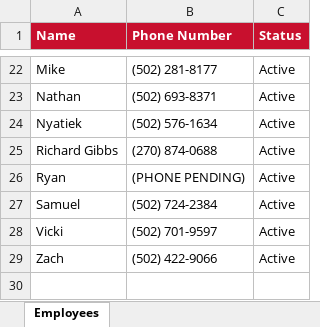
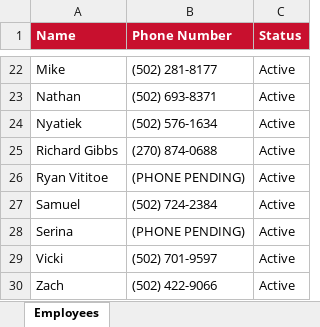
Before and after one commit to bobbycline2000/fiveguys-dashboard, an Excel workbook: employee_directory.xlsx, sheet Employees, drawn as a sheet; only a part is shown, gaps mark what is left out; values as stored, in another font and other column widths than the file's, no borders; the diff names each change by its address in the sheet, - before the commit and + after, or states it on an @@ line.

```diff
--- a/employee_directory.xlsx (sheet Employees)
+++ b/employee_directory.xlsx (sheet Employees)
-A26 (Name): Ryan
+A26 (Name): Ryan Vititoe
+row 28: Serina | (PHONE PENDING) | Active
```
Also changed, not shown: Shop_Tracker_2065_2026.xlsx, 7 other files.
